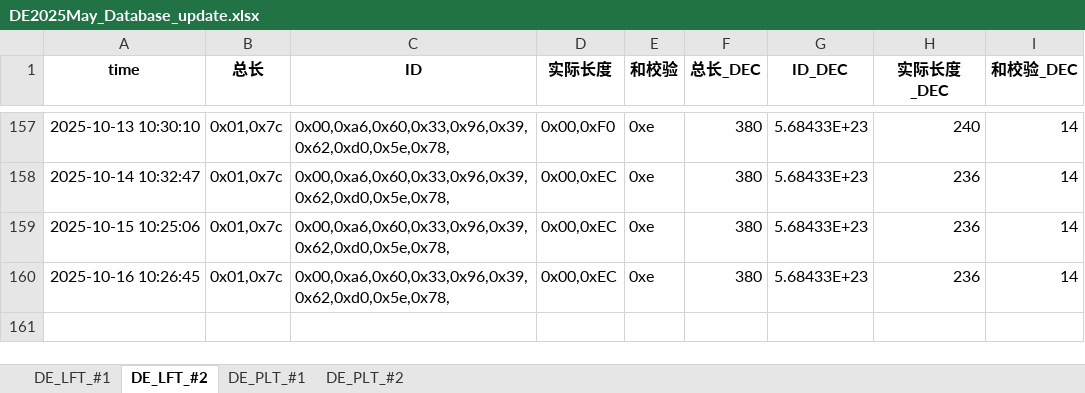
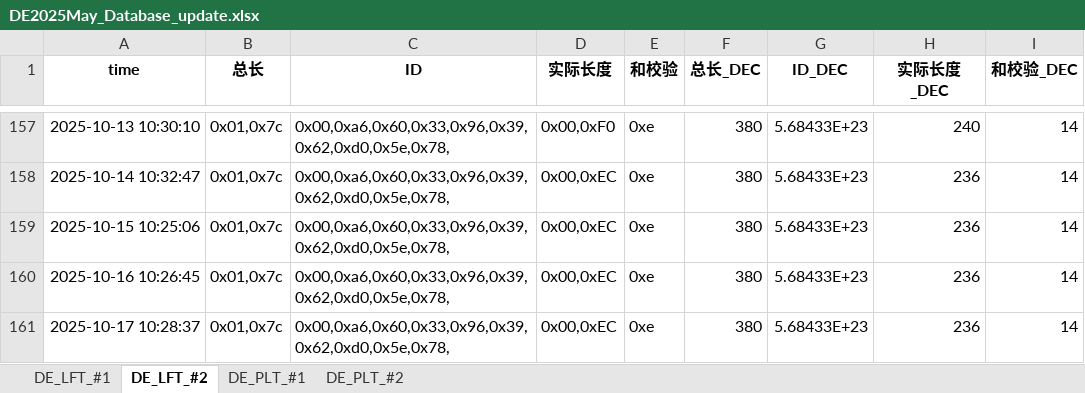
Before and after one commit to weichencsu/millwear_demoapp, an Excel workbook: DE2025May_Database_update.xlsx, sheet DE_LFT_#2, drawn as a sheet; only a part is shown, gaps mark what is left out; values as stored, in another font and other column widths than the file's, no borders; the diff names each change by its address in the sheet, - before the commit and + after, or states it on an @@ line.

```diff
--- a/DE2025May_Database_update.xlsx (sheet DE_LFT_#2)
+++ b/DE2025May_Database_update.xlsx (sheet DE_LFT_#2)
+row 161: 2025-10-17 10:28:37 | 0x01,0x7c | 0x00,0xa6,0x60,0x33,0x96,0x39,0x62,0xd0,0x5e,0x78, | 0x00,0xEC | 0xe | 380 | 5.68433E+23 | 236 | 14
```
Also changed, not shown: sheet DE_PLT_#1, sheet DE_PLT_#2, sheet DE_LFT_#1.
